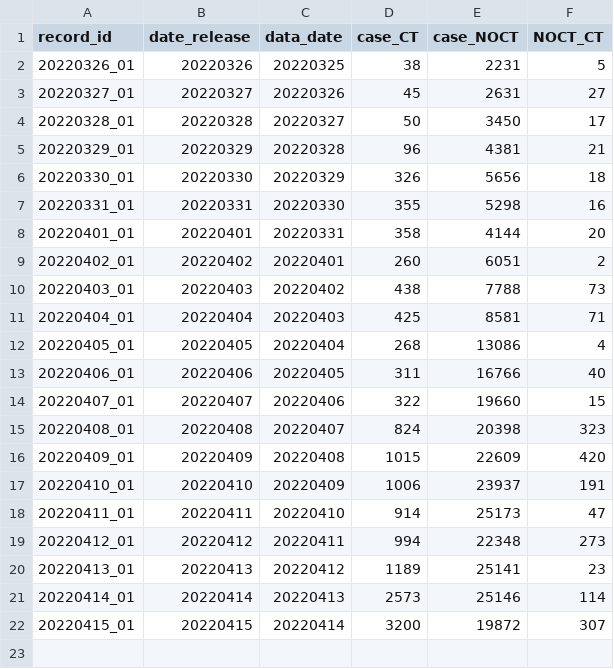
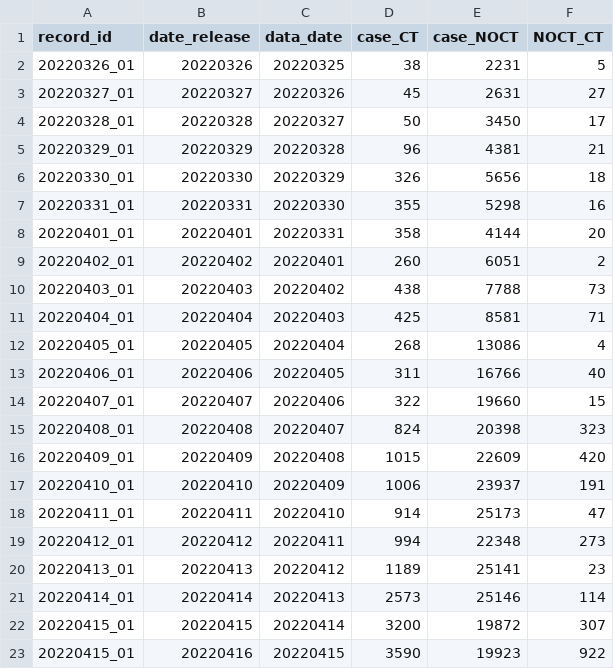
Before and after one commit to winyouc/jizhidao, a CSV file: SH_COVID_data.csv, drawn as a sheet; the diff names each change by its address in the sheet, - before the commit and + after, or states it on an @@ line.

Commit message:
Update SH_COVID_data.csv
update 20220415

```diff
--- a/SH_COVID_data.csv
+++ b/SH_COVID_data.csv
+row 23: 20220415_01 | 20220416 | 20220415 | 3590 | 19923 | 922
```
